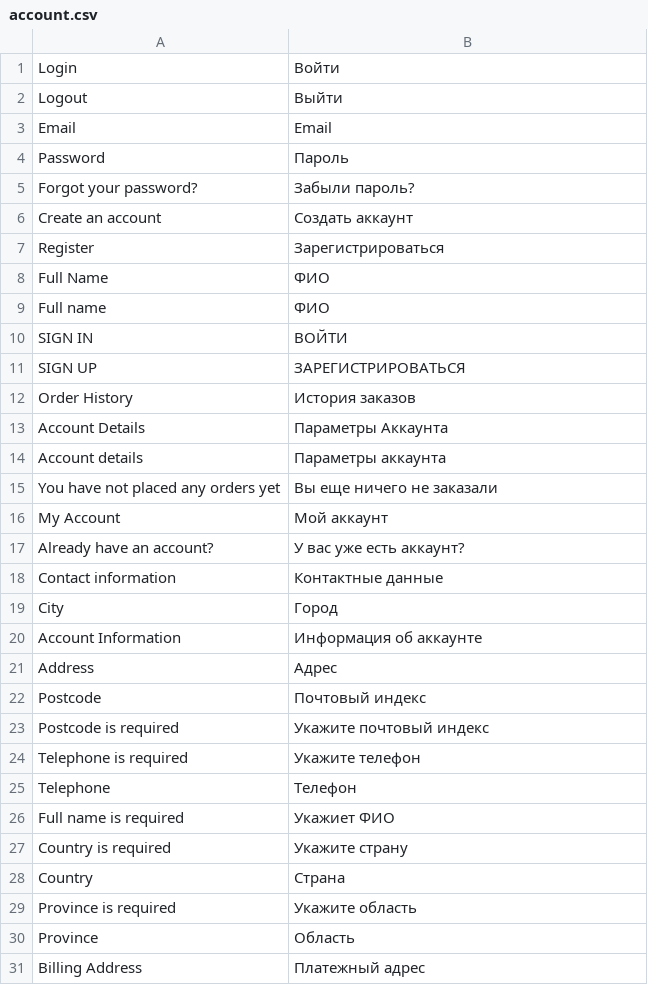
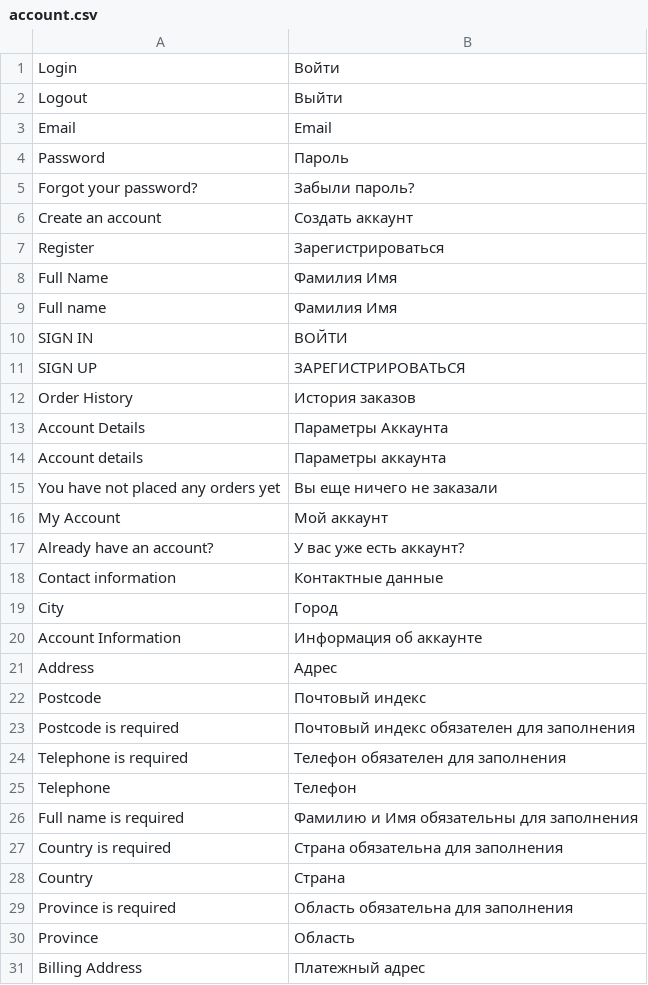
Before and after one commit to yoyocubano/blackrockcuban, a CSV file: translations/ru/account.csv, drawn as a sheet; only a part is shown.

Commit message:
Some translation improvements

```diff
--- a/translations/ru/account.csv
+++ b/translations/ru/account.csv
@@ -7,4 +7,4 @@ Create an account, Создать аккаунт
 Register, Зарегистрироваться
-Full Name, ФИО
-Full name, ФИО
+Full Name, Фамилия Имя
+Full name, Фамилия Имя
 SIGN IN, ВОЙТИ
@@ -22,9 +22,9 @@ Address, Адрес
 Postcode, Почтовый индекс
-Postcode is required, Укажите почтовый индекс
-Telephone is required, Укажите телефон
+Postcode is required, Почтовый индекс обязателен для заполнения
+Telephone is required, Телефон обязателен для заполнения
 Telephone, Телефон
-Full name is required, Укажиет ФИО
-Country is required, Укажите страну
+Full name is required, Фамилию и Имя обязательны для заполнения
+Country is required, Страна обязательна для заполнения
 Country, Страна
-Province is required, Укажите область
+Province is required, Область обязательна для заполнения
 Province, Область
```
Also changed, not shown: translations/ru/checkout.csv.
